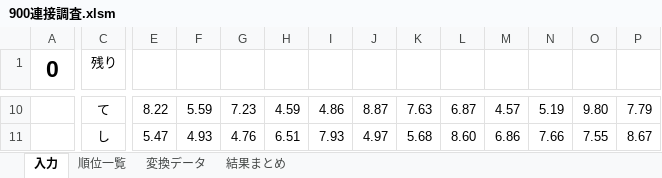
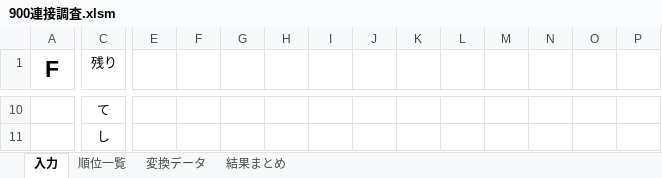
Before and after one commit to tor-nky/MesureKeyTrill, an Excel workbook: 900連接調査.xlsm, sheet 入力, drawn as a sheet; only a part is shown, gaps mark what is left out; values as stored, in another font and other column widths than the file's, no borders; charts and pictures and conditional formats not drawn; the diff covers the shown part only; the diff names each change by its address in the sheet, - before the commit and + after, or states it on an @@ line.

```diff
--- a/900連接調査.xlsm (sheet 入力)
+++ b/900連接調査.xlsm (sheet 入力)
-A1: 0
+A1: F
-E10: 8.22
+E10: (empty)
-F10: 5.59
+F10: (empty)
-G10: 7.23
+G10: (empty)
-H10: 4.59
+H10: (empty)
-I10: 4.86
+I10: (empty)
-J10: 8.87
+J10: (empty)
-K10: 7.63
+K10: (empty)
-L10: 6.87
+L10: (empty)
-M10: 4.57
+M10: (empty)
-N10: 5.19
+N10: (empty)
-O10: 9.80
+O10: (empty)
-P10: 7.79
+P10: (empty)
-E11: 5.47
+E11: (empty)
-F11: 4.93
+F11: (empty)
-G11: 4.76
+G11: (empty)
-H11: 6.51
+H11: (empty)
-I11: 7.93
+I11: (empty)
-J11: 4.97
+J11: (empty)
-K11: 5.68
+K11: (empty)
-L11: 8.60
+L11: (empty)
-M11: 6.86
+M11: (empty)
-N11: 7.66
+N11: (empty)
-O11: 7.55
+O11: (empty)
-P11: 8.67
+P11: (empty)
```
Also changed, not shown: 882 edited cells elsewhere in this sheet, sheet 順位一覧, sheet 変換データ, sheet 結果まとめ, formulas that keep their value, hidden cells, 3 other files.
